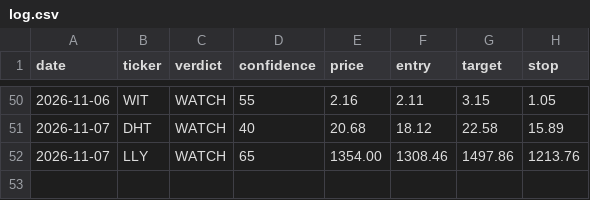
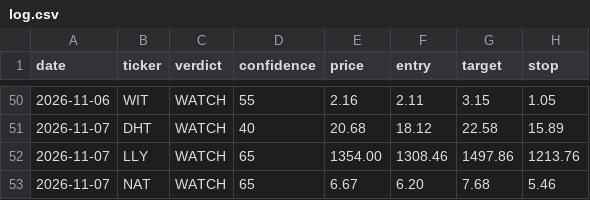
Before and after one commit to qanicuq/ticker-forensics-data, a CSV file: calls/log.csv, drawn as a sheet; only a part is shown, gaps mark what is left out.

Commit message:
calls: log NAT [skip ci]

```diff
--- a/calls/log.csv
+++ b/calls/log.csv
@@ -52 +52,2 @@ date,ticker,verdict,confidence,price,entry,target,stop
 2026-11-07,LLY,WATCH,65,1354.00,1308.46,1497.86,1213.76
+2026-11-07,NAT,WATCH,65,6.67,6.20,7.68,5.46
```
